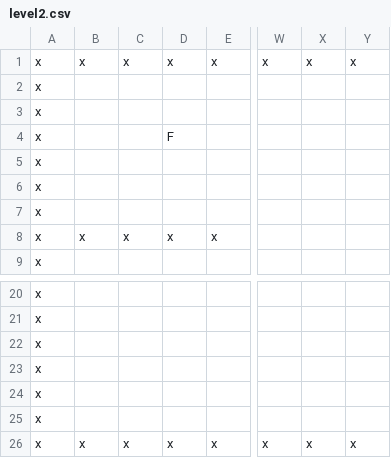
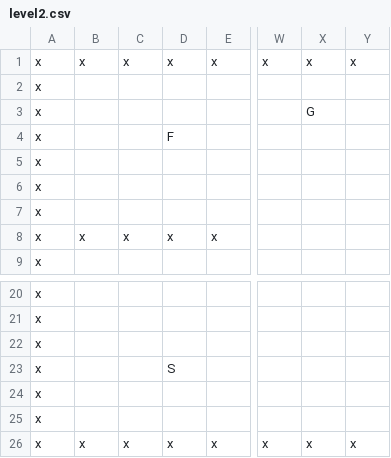
Before and after one commit to BNN05/ProjetPOO, a CSV file: POOBOUH/MapFiles/level2.csv, drawn as a sheet; only a part is shown, gaps mark what is left out; the diff names each change by its address in the sheet, - before the commit and + after, or states it on an @@ line.

```diff
--- a/POOBOUH/MapFiles/level2.csv
+++ b/POOBOUH/MapFiles/level2.csv
-X3: (empty)
+X3: G
-D23: (empty)
+D23: S
```
Also changed, not shown: POOBOUH/MapFiles/level1.csv, 1 other file.
